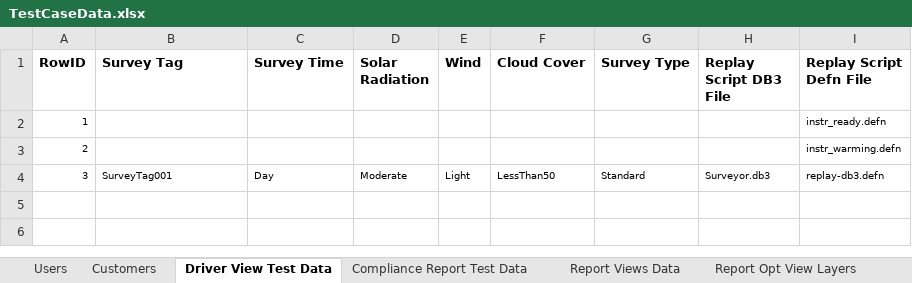
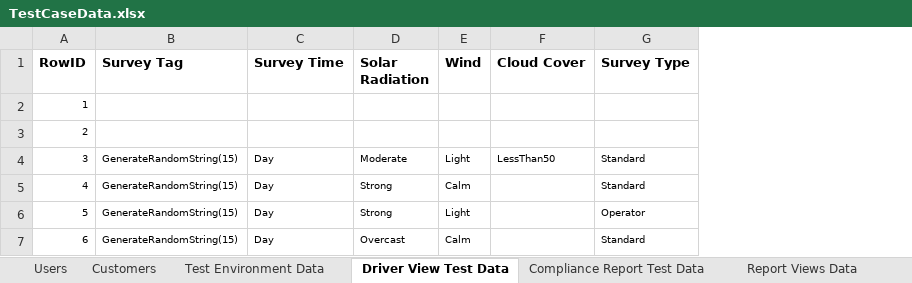
Before and after one commit to SXiang/JUnitWebTest, an Excel workbook: selenium-wd/data/TestCaseData.xlsx, sheet Driver View Test Data, drawn as a sheet; values as stored, in another font and other column widths than the file's, no borders; removed rows and columns are numbered as before the commit, all else as after; the diff names each change by its address in the sheet, - before the commit and + after, or states it on an @@ line.

Commit message:
Initial set of changes for adding additional driver view test cases using Page actions

```diff
--- a/selenium-wd/data/TestCaseData.xlsx (sheet Driver View Test Data)
+++ b/selenium-wd/data/TestCaseData.xlsx (sheet Driver View Test Data)
+sheet tab: Test Environment Data
-column H (Replay Script DB3 File), row 4: Surveyor.db3
-column I (Replay Script Defn File), rows 2-4: instr_ready.defn | instr_warming.defn | replay-db3.defn
-B4 (Survey Tag): SurveyTag001
+B4 (Survey Tag): GenerateRandomString(15)
+row 5: 4 | GenerateRandomString(15) | Day | Strong | Calm |  | Standard
+row 6: 5 | GenerateRandomString(15) | Day | Strong | Light |  | Operator
+row 7: 6 | GenerateRandomString(15) | Day | Overcast | Calm |  | Standard
```
Also changed, not shown: selenium-wd/data/TestCases.xlsx, 19 other files.
